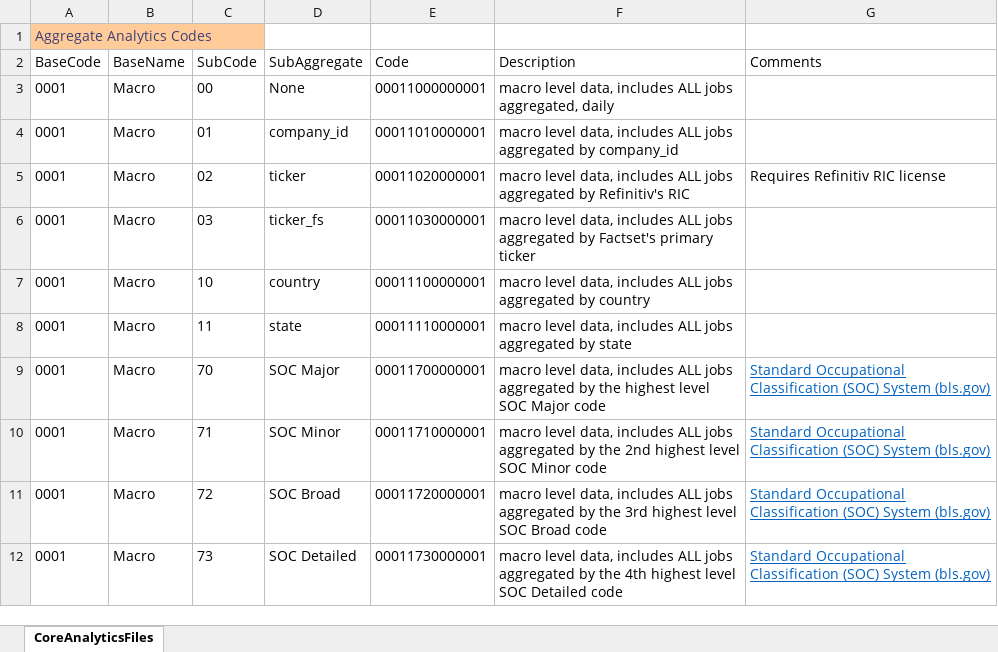
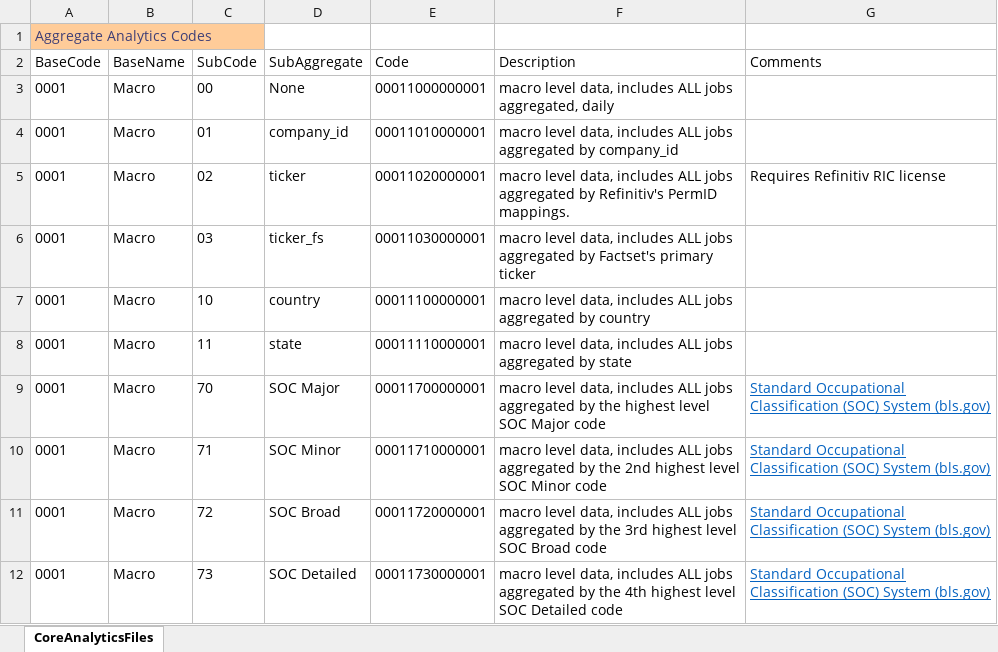
Before and after one commit to SmartMarketData/LinkUp_Enhanced_Documentation, an Excel workbook: LU_Enhanced_Aggregate_Analytics_Codes.xlsx, sheet CoreAnalyticsFiles, drawn as a sheet; values as stored, in another font and other column widths than the file's, no borders; table styles not drawn; the diff names each change by its address in the sheet, - before the commit and + after, or states it on an @@ line.

Commit message:
Update LU_Enhanced_Aggregate_Analytics_Codes.xlsx

```diff
--- a/LU_Enhanced_Aggregate_Analytics_Codes.xlsx (sheet CoreAnalyticsFiles)
+++ b/LU_Enhanced_Aggregate_Analytics_Codes.xlsx (sheet CoreAnalyticsFiles)
-F5 (Description): …by Refinitiv's RIC
+F5 (Description): …by Refinitiv's PermID mappings.
```
